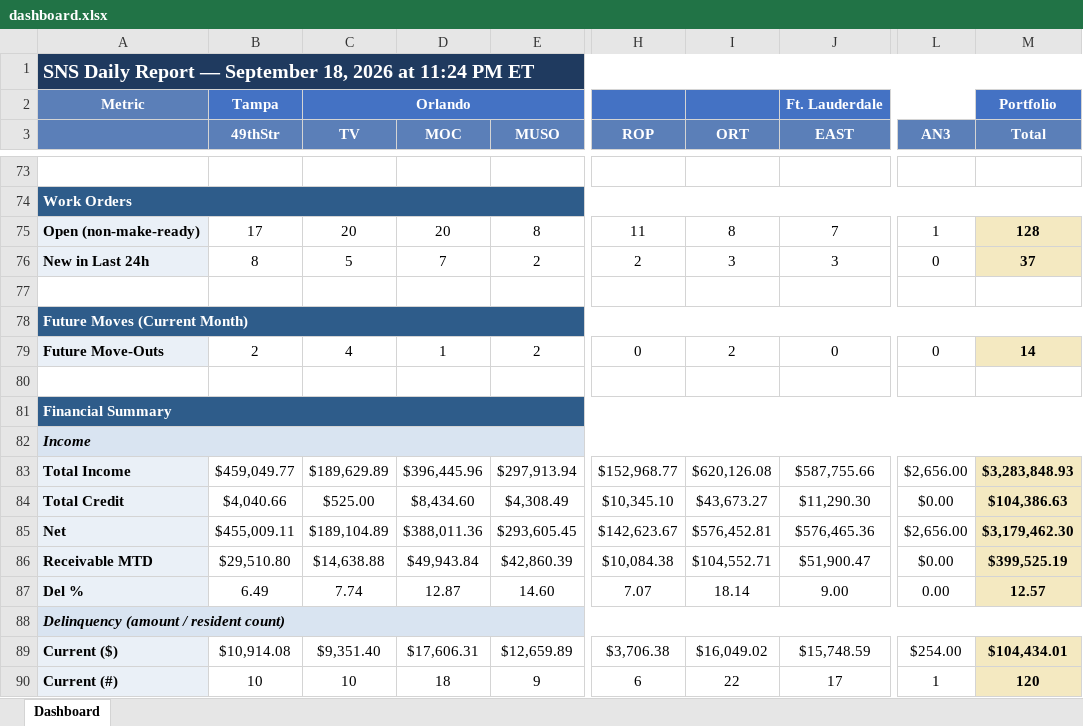
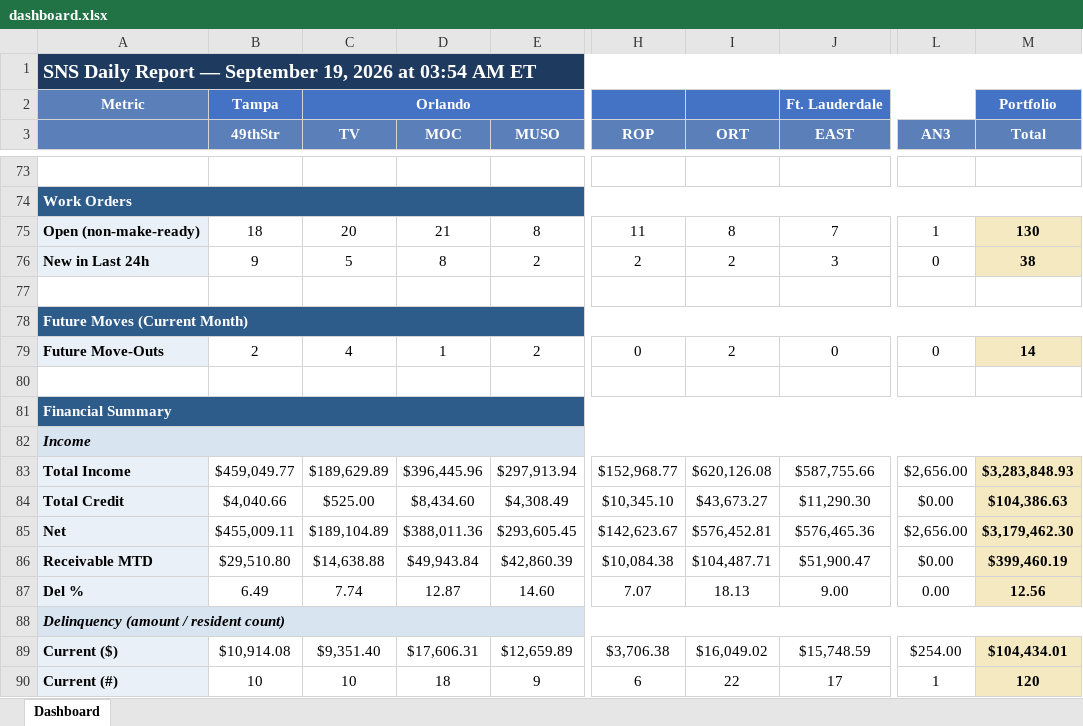
Before and after one commit to ymi-flowing/sns-daily-report, an Excel workbook: dashboard.xlsx, sheet Dashboard, drawn as a sheet; only a part is shown, gaps mark what is left out; values as stored, in another font and other column widths than the file's, no borders; the diff names each change by its address in the sheet, - before the commit and + after, or states it on an @@ line.

```diff
--- a/dashboard.xlsx (sheet Dashboard)
+++ b/dashboard.xlsx (sheet Dashboard)
-A1: …— September 18, 2026 at 11:24 PM ET
+A1: …— September 19, 2026 at 03:54 AM ET
-B75 (49thStr): 17
+B75 (49thStr): 18
-D75 (MOC): 20
+D75 (MOC): 21
-M75 (Total): 128
+M75 (Total): 130
-B76 (49thStr): 8
+B76 (49thStr): 9
-D76 (MOC): 7
+D76 (MOC): 8
-I76 (ORT): 3
+I76 (ORT): 2
-M76 (Total): 37
+M76 (Total): 38
-I86 (ORT): $104,552.71
+I86 (ORT): $104,487.71
-M86 (Total): $399,525.19
+M86 (Total): $399,460.19
-I87 (ORT): 18.14
+I87 (ORT): 18.13
-M87 (Total): 12.57
+M87 (Total): 12.56
```
Also changed, not shown: 1 other file.
